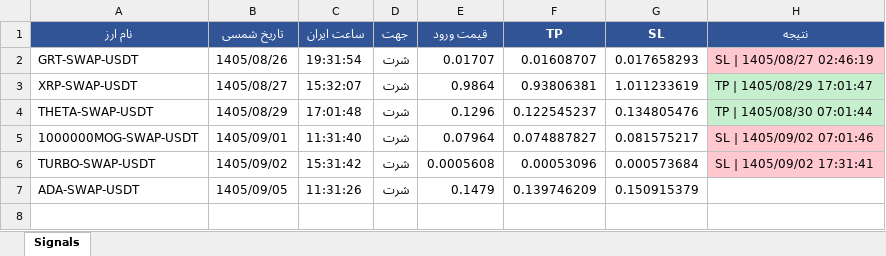
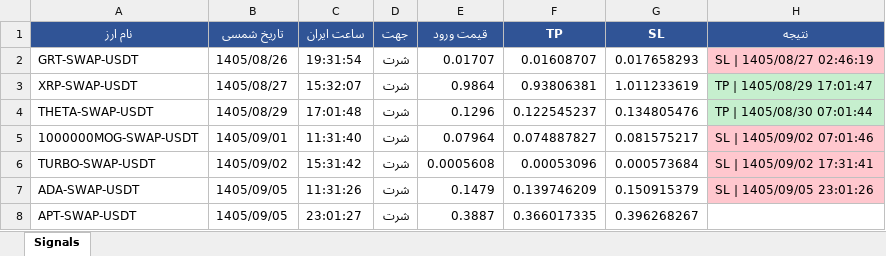
Before and after one commit to cmosircrypto-lang/Crypto-signal-bot, an Excel workbook: signals_bot-v70a.xlsx, sheet Signals, drawn as a sheet; values as stored, in another font and other column widths than the file's, no borders; the diff names each change by its address in the sheet, - before the commit and + after, or states it on an @@ line.

```diff
--- a/signals_bot-v70a.xlsx (sheet Signals)
+++ b/signals_bot-v70a.xlsx (sheet Signals)
-H7 (نتیجه): (empty)
+H7 (نتیجه): SL | 1405/09/05 23:01:26
-H7 fill: none
+H7 fill: #FFC7CE
+row 8: APT-SWAP-USDT | 1405/09/05 | 23:01:27 | شرت | 0.3887 | 0.366017335 | 0.396268267
```
Also changed, not shown: signals_bot-v70.xlsx, 5 other files.
